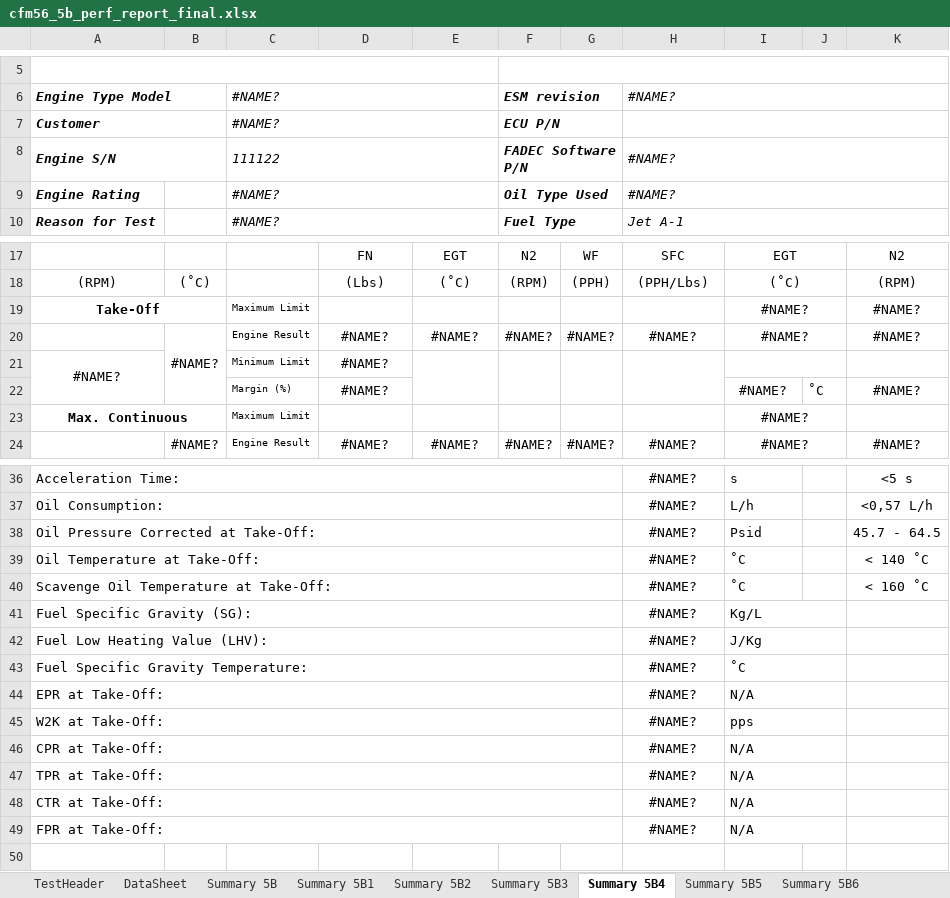
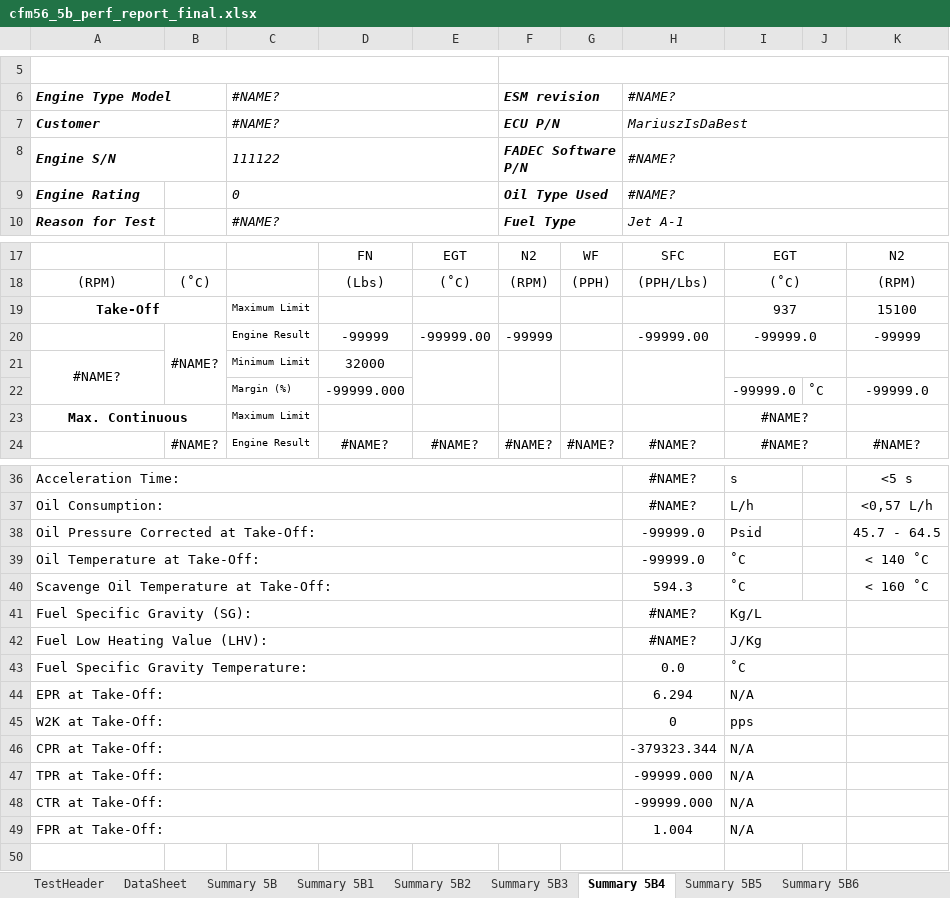
Before and after one commit to casagou/GATES-Configuration, an Excel workbook: proDAS folder MgtGUI - incl RAVE template reports/Rave/categories/All_CFM56-5B/Reports/Populated/cfm56_5b_perf_report_final.xlsx, sheet Summary 5B4, drawn as a sheet; only a part is shown, gaps mark what is left out; values as stored, in another font and other column widths than the file's, no borders; charts and pictures and conditional formats not drawn; removed rows and columns are numbered as before the commit, all else as after; the diff covers the shown part only; the diff names each change by its address in the sheet, - before the commit and + after, or states it on an @@ line.

Commit message:
Adds RAVE report templates for all engines - prior shipping
issue: transient logs in RAVE reports templates not working.

```diff
--- a/proDAS folder MgtGUI - incl RAVE template reports/Rave/categories/All_CFM56-5B/Reports/Populated/cfm56_5b_perf_report_final.xlsx (sheet Summary 5B4)
+++ b/proDAS folder MgtGUI - incl RAVE template reports/Rave/categories/All_CFM56-5B/Reports/Populated/cfm56_5b_perf_report_final.xlsx (sheet Summary 5B4)
-H7: (empty)
+H7: MariuszIsDaBest
-C9: #NAME?
+C9: 0
-I19: #NAME?
+I19: 937
-K19: #NAME?
+K19: 15100
-row 20:  | #NAME? | Engine Result | #NAME? | #NAME? | #NAME? | #NAME? | #NAME? | #NAME? |  | #NAME?
+row 20:  | #NAME? | Engine Result | -99999 | -99999.00 | -99999 |  | -99999.00 | -99999.0 |  | -99999
-D21: #NAME?
+D21: 32000
-row 22:  |  | Margin (%) | #NAME? |  |  |  |  | #NAME? | ˚C | #NAME?
+row 22:  |  | Margin (%) | -99999.000 |  |  |  |  | -99999.0 | ˚C | -99999.0
-H38:H39: #NAME?
+H38:H39: -99999.0
-H40: #NAME?
+H40: 594.3
-H43: #NAME?
+H43: 0.0
-H44: #NAME?
+H44: 6.294
-H45: #NAME?
+H45: 0
-H46: #NAME?
+H46: -379323.344
-H47:H48: #NAME?
+H47:H48: -99999.000
-H49: #NAME?
+H49: 1.004
```
Also changed, not shown: 2 edited cells elsewhere in this sheet, sheet DataSheet, sheet Performances B1-B2, sheet Summary 5B8, sheet Summary 5B3, sheet Summary 5B2, sheet Summary 5B6, 6 more sheets, formulas that keep their value, proDAS folder MgtGUI - incl RAVE template reports/Rave/categories/All_CFM56-5B/Reports/CFM56_5B_PERF_REPORT_Final.xlsx, proDAS folder MgtGUI - incl RAVE template reports/Rave/categories/All_CFM56-5B/Reports/cfm56_5b_perf_report_final.-backup.xlsx, 40 other files.
